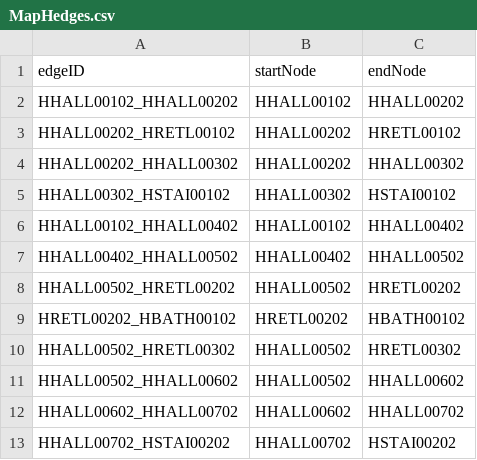
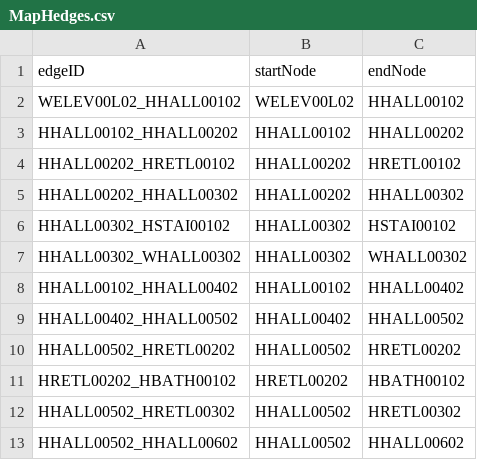
Before and after one commit to SE2017B/Iteration4, a CSV file: MapHedges.csv, drawn as a sheet; only a part is shown; the shorter side is filled out with more unchanged rows; the diff covers the shown part only.

```diff
--- a/MapHedges.csv
+++ b/MapHedges.csv
@@ -1,2 +1,3 @@
 edgeID,startNode,endNode
+WELEV00L02_HHALL00102,WELEV00L02,HHALL00102
 HHALL00102_HHALL00202,HHALL00102,HHALL00202
@@ -5,2 +6,3 @@ HHALL00202_HHALL00302,HHALL00202,HHALL00302
 HHALL00302_HSTAI00102,HHALL00302,HSTAI00102
+HHALL00302_WHALL00302,HHALL00302,WHALL00302
 HHALL00102_HHALL00402,HHALL00102,HHALL00402
```
Also changed, not shown: 25 added rows and 4 edited cells elsewhere in this file, MapHnodes.csv.
